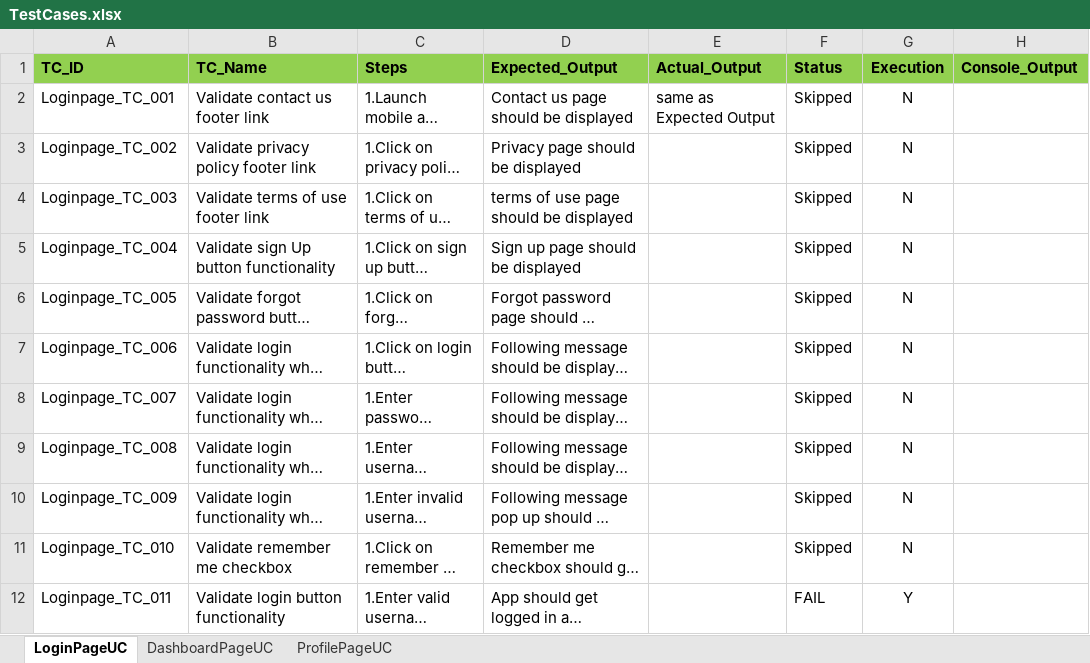
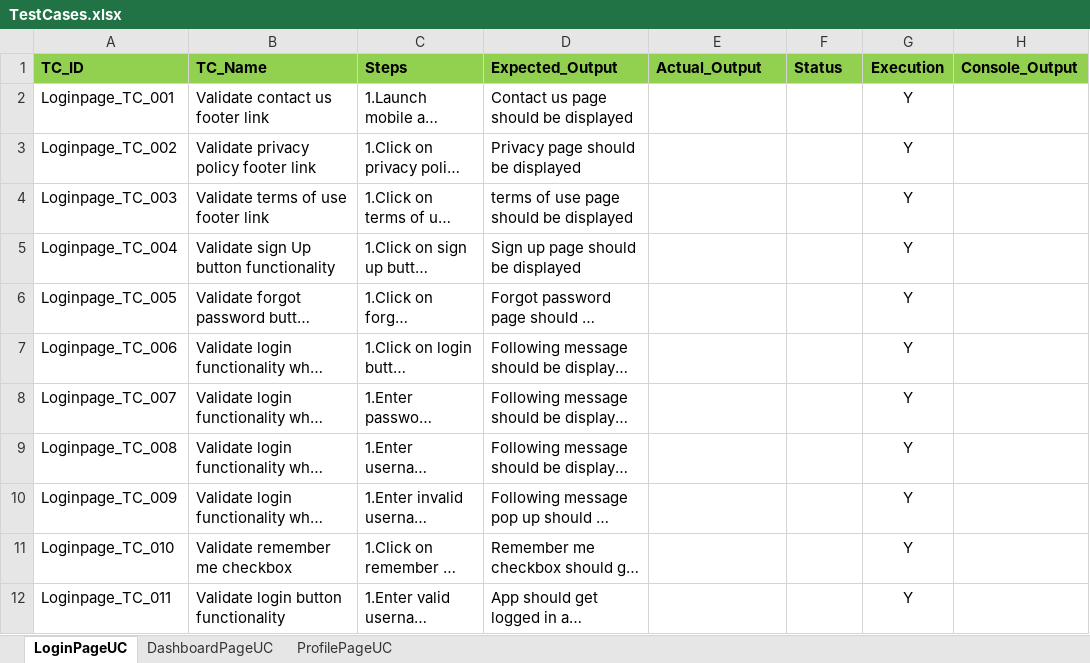
Before and after one commit to qatesting30/HPA_SMK, an Excel workbook: dataArchive/TestCases.xlsx, sheet LoginPageUC, drawn as a sheet; long unchanged cells end in …; values as stored, in another font and other column widths than the file's, no borders; the diff names each change by its address in the sheet, - before the commit and + after, or states it on an @@ line.

```diff
--- a/dataArchive/TestCases.xlsx (sheet LoginPageUC)
+++ b/dataArchive/TestCases.xlsx (sheet LoginPageUC)
-E2 (Actual_Output): same as Expected Output
+E2 (Actual_Output): (empty)
-F2:F11 (Status): Skipped
+F2:F11 (Status): (empty)
-G2:G11 (Execution): N
+G2:G11 (Execution): Y
-F12 (Status): FAIL
+F12 (Status): (empty)
```
Also changed, not shown: dataArchive/testData.xlsx, 39 other files.
